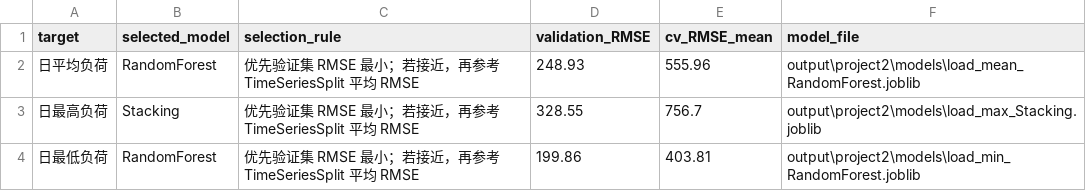
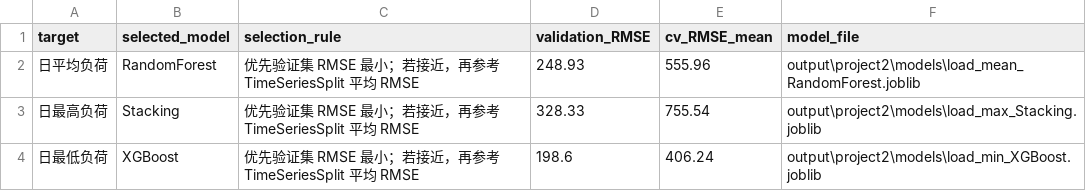
Before and after one commit to Nightbat34/project2-load-forecasting, a CSV file: output/project2/project2_model_selection.csv, drawn as a sheet.

Commit message:
Sync GPU version: output/project2/project2_model_selection.csv

```diff
--- a/output/project2/project2_model_selection.csv
+++ b/output/project2/project2_model_selection.csv
@@ -2,3 +2,3 @@
 日平均负荷,RandomForest,优先验证集 RMSE 最小；若接近，再参考 TimeSeriesSplit 平均 RMSE,248.93,555.96,output\project2\models\load_mean_RandomForest.joblib
-日最高负荷,Stacking,优先验证集 RMSE 最小；若接近，再参考 TimeSeriesSplit 平均 RMSE,328.55,756.7,output\project2\models\load_max_Stacking.joblib
-日最低负荷,RandomForest,优先验证集 RMSE 最小；若接近，再参考 TimeSeriesSplit 平均 RMSE,199.86,403.81,output\project2\models\load_min_RandomForest.joblib
+日最高负荷,Stacking,优先验证集 RMSE 最小；若接近，再参考 TimeSeriesSplit 平均 RMSE,328.33,755.54,output\project2\models\load_max_Stacking.joblib
+日最低负荷,XGBoost,优先验证集 RMSE 最小；若接近，再参考 TimeSeriesSplit 平均 RMSE,198.6,406.24,output\project2\models\load_min_XGBoost.joblib
```
